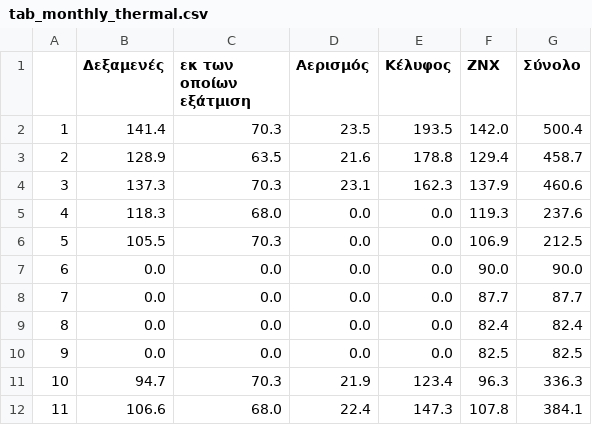
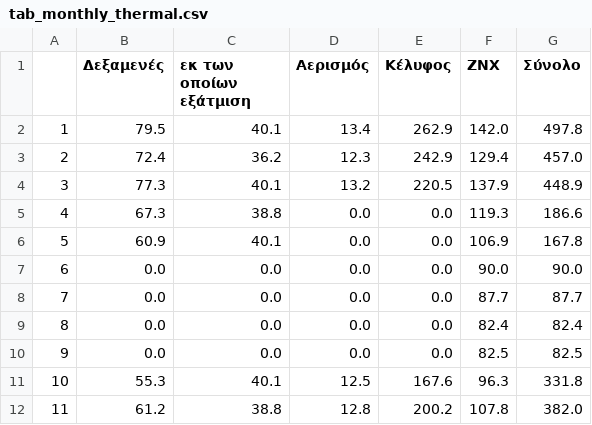
Before and after one commit to nikolgalanaki/poseidonio-energy-autonomy, a CSV file: results/tab_monthly_thermal.csv, drawn as a sheet; only a part is shown; the diff covers the shown part only.

```diff
--- a/results/tab_monthly_thermal.csv
+++ b/results/tab_monthly_thermal.csv
@@ -1,7 +1,7 @@
 ,Δεξαμενές,εκ των οποίων εξάτμιση,Αερισμός,Κέλυφος,ΖΝΧ,Σύνολο
-1,141.4,70.3,23.5,193.5,142.0,500.4
-2,128.9,63.5,21.6,178.8,129.4,458.7
-3,137.3,70.3,23.1,162.3,137.9,460.6
-4,118.3,68.0,0.0,0.0,119.3,237.6
-5,105.5,70.3,0.0,0.0,106.9,212.5
+1,79.5,40.1,13.4,262.9,142.0,497.8
+2,72.4,36.2,12.3,242.9,129.4,457.0
+3,77.3,40.1,13.2,220.5,137.9,448.9
+4,67.3,38.8,0.0,0.0,119.3,186.6
+5,60.9,40.1,0.0,0.0,106.9,167.8
 6,0.0,0.0,0.0,0.0,90.0,90.0
@@ -10,3 +10,3 @@
 9,0.0,0.0,0.0,0.0,82.5,82.5
-10,94.7,70.3,21.9,123.4,96.3,336.3
-11,106.6,68.0,22.4,147.3,107.8,384.1
+10,55.3,40.1,12.5,167.6,96.3,331.8
+11,61.2,38.8,12.8,200.2,107.8,382.0
```
Also changed, not shown: 10 edited cells elsewhere in this file, results/calibration_monthly.csv, results/pv_sizing_sweep.csv, 14 other files.
